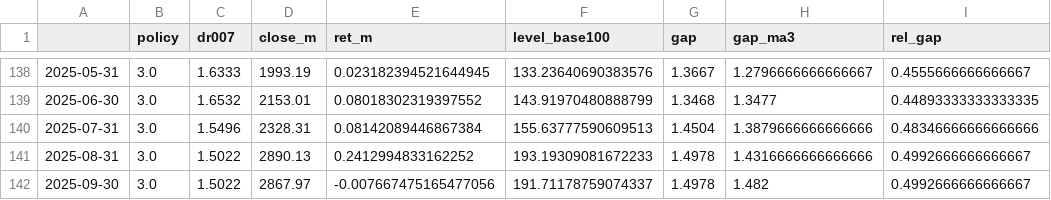
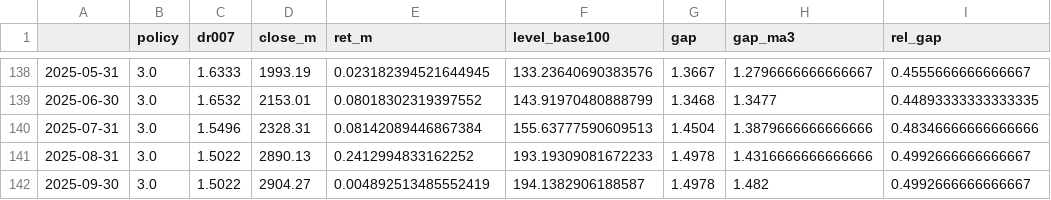
Before and after one commit to hooklucky-del/gap-daily-charts, a CSV file: charts/gap_chinext_monthly_panel.csv, drawn as a sheet; only a part is shown, gaps mark what is left out; the diff names each change by its address in the sheet, - before the commit and + after, or states it on an @@ line.

```diff
--- a/charts/gap_chinext_monthly_panel.csv
+++ b/charts/gap_chinext_monthly_panel.csv
-D142 (close_m): 2867.97
+D142 (close_m): 2904.27
-E142 (ret_m): -0.007667475165477056
+E142 (ret_m): 0.004892513485552419
-F142 (level_base100): 191.71178759074337
+F142 (level_base100): 194.1382906188587
```
Also changed, not shown: charts/factor_corr_table.csv, 8 other files.
